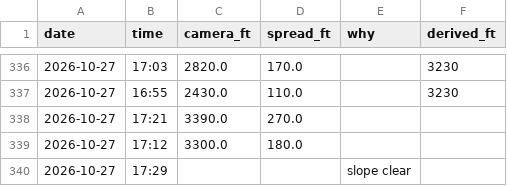
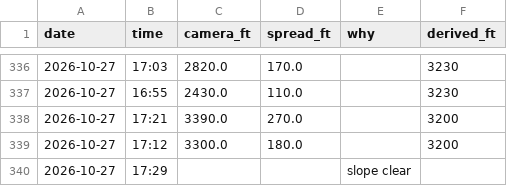
Before and after one commit to aukaka-9898/kula-today, a CSV file: docs/camera_base.csv, drawn as a sheet; only a part is shown, gaps mark what is left out.

```diff
--- a/docs/camera_base.csv
+++ b/docs/camera_base.csv
@@ -337,4 +337,4 @@ date,time,camera_ft,spread_ft,why,derived_ft
 2026-10-27,16:55,2430.0,110.0,,3230
-2026-10-27,17:21,3390.0,270.0,,
-2026-10-27,17:12,3300.0,180.0,,
+2026-10-27,17:21,3390.0,270.0,,3200
+2026-10-27,17:12,3300.0,180.0,,3200
 2026-10-27,17:29,,,slope clear,
```
Also changed, not shown: docs/camera_log.csv, docs/makapuu_parcels.csv, 23 other files.
